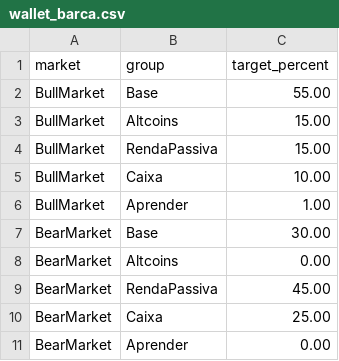
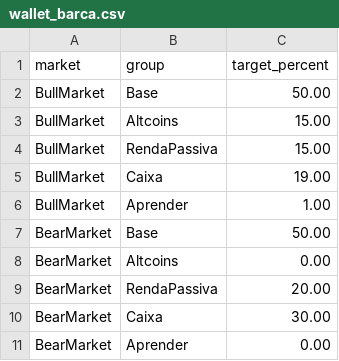
Before and after one commit to rchau73/crypto_management, a CSV file: wallet_barca.csv, drawn as a sheet.

Commit message:
Adding a better group of asset types

```diff
--- a/wallet_barca.csv
+++ b/wallet_barca.csv
@@ -1,11 +1,11 @@
 market,group,target_percent
-BullMarket,Base,55.00
+BullMarket,Base,50.00
 BullMarket,Altcoins,15.00
 BullMarket,RendaPassiva,15.00
-BullMarket,Caixa,10.00
+BullMarket,Caixa,19.00
 BullMarket,Aprender,1.00
-BearMarket,Base,30.00
+BearMarket,Base,50.00
 BearMarket,Altcoins,0.00
-BearMarket,RendaPassiva,45.00
-BearMarket,Caixa,25.00
+BearMarket,RendaPassiva,20.00
+BearMarket,Caixa,30.00
 BearMarket,Aprender,0.00
```
Also changed, not shown: 3 other files.
